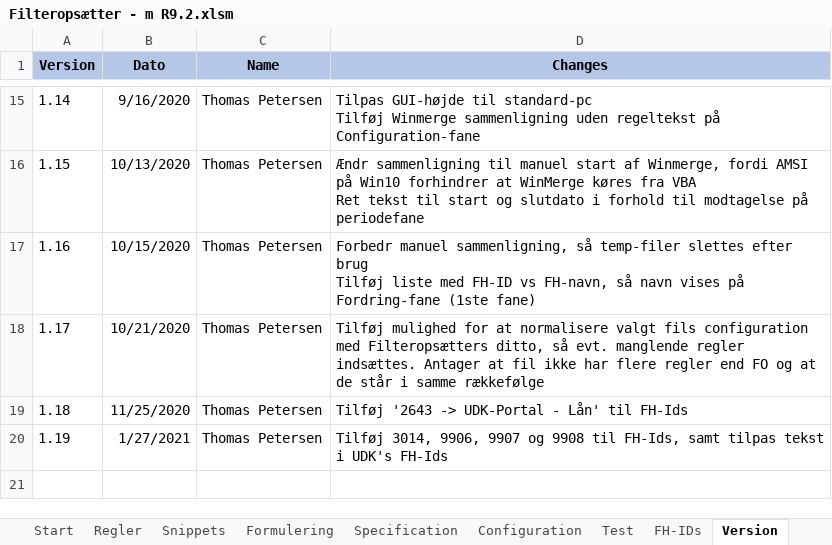
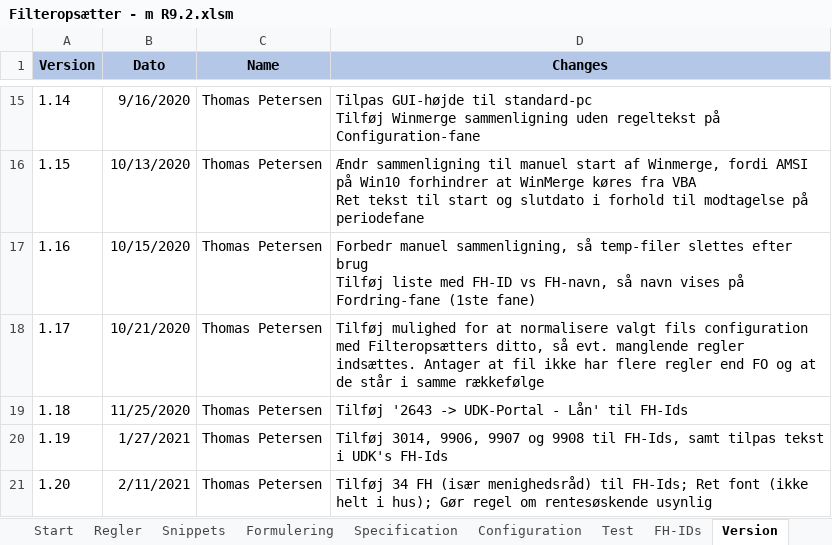
Before and after one commit to TJGP/ici-filter-setter, an Excel workbook: Filteropsætter - m R9.2.xlsm, sheet Version, drawn as a sheet; only a part is shown, gaps mark what is left out; values as stored, in another font and other column widths than the file's, no borders; the diff names each change by its address in the sheet, - before the commit and + after, or states it on an @@ line.

Commit message:
Lidt smaaret og tilfoej af FH-Ids
Tilføj 34 FH (især menighedsråd) til FH-Ids;
Ret font (ikke helt i hus);
Gør regel om rentesøskende usynlig

```diff
--- a/Filteropsætter - m R9.2.xlsm (sheet Version)
+++ b/Filteropsætter - m R9.2.xlsm (sheet Version)
+row 21: 1.20 | 2/11/2021 | Thomas Petersen | Tilføj 34 FH (især menighedsråd) til FH-Ids; Ret font (ikke helt i hus); Gør regel om rentesøskende usynlig
```
Also changed, not shown: sheet FH-IDs, 2 other files.
